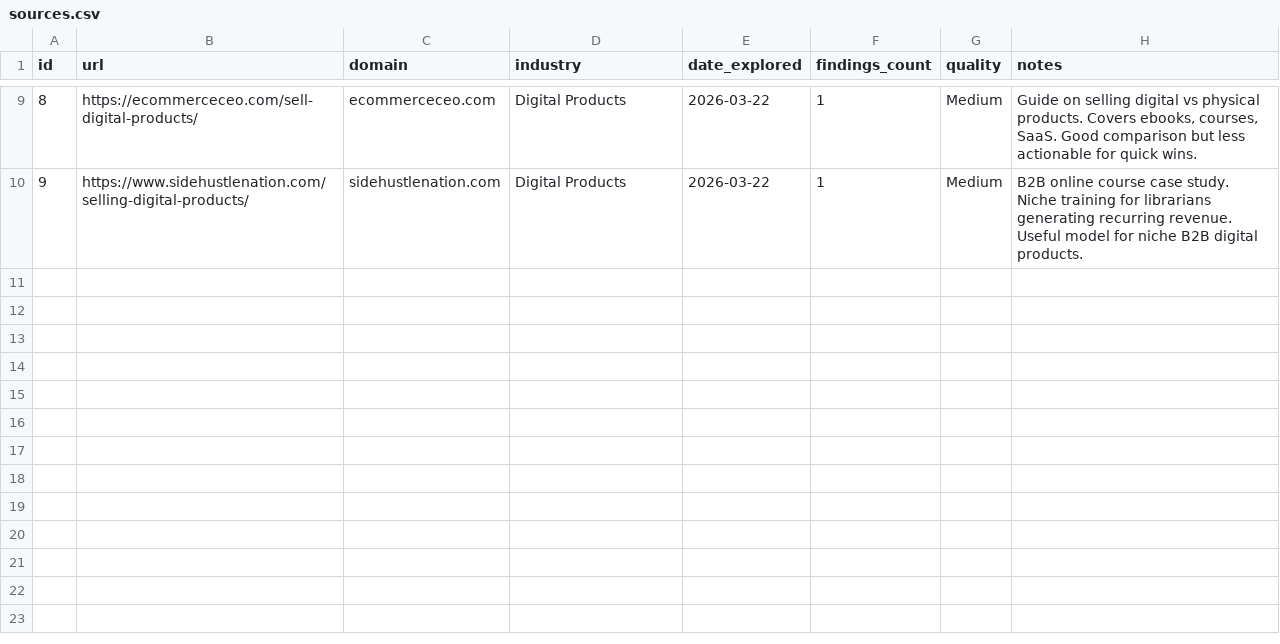
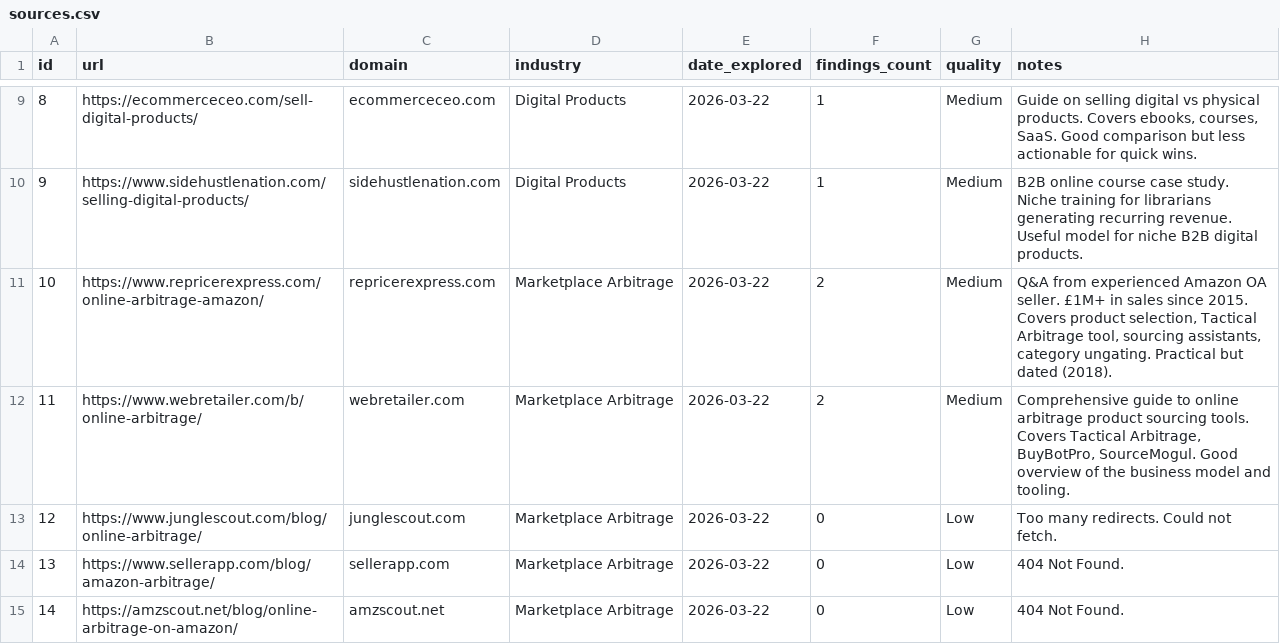
Before and after one commit to RichaoAlexandre/business-ideas, a CSV file: data/sources.csv, drawn as a sheet; only a part is shown, gaps mark what is left out.

```diff
--- a/data/sources.csv
+++ b/data/sources.csv
@@ -10 +10,6 @@ id,url,domain,industry,date_explored,findings_count,quality,notes
 9,https://www.sidehustlenation.com/selling-digital-products/,sidehustlenation.com,Digital Products,2026-03-22,1,Medium,"B2B online course case study. Niche training for librarians generating recurring revenue. Useful model for niche B2B digital products."
+10,https://www.repricerexpress.com/online-arbitrage-amazon/,repricerexpress.com,Marketplace Arbitrage,2026-03-22,2,Medium,"Q&A from experienced Amazon OA seller. £1M+ in sales since 2015. Covers product selection, Tactical Arbitrage tool, sourcing assistants, category ungating. Practical but dated (2018)."
+11,https://www.webretailer.com/b/online-arbitrage/,webretailer.com,Marketplace Arbitrage,2026-03-22,2,Medium,"Comprehensive guide to online arbitrage product sourcing tools. Covers Tactical Arbitrage, BuyBotPro, SourceMogul. Good overview of the business model and tooling."
+12,https://www.junglescout.com/blog/online-arbitrage/,junglescout.com,Marketplace Arbitrage,2026-03-22,0,Low,"Too many redirects. Could not fetch."
+13,https://www.sellerapp.com/blog/amazon-arbitrage/,sellerapp.com,Marketplace Arbitrage,2026-03-22,0,Low,"404 Not Found."
+14,https://amzscout.net/blog/online-arbitrage-on-amazon/,amzscout.net,Marketplace Arbitrage,2026-03-22,0,Low,"404 Not Found."
```
Also changed, not shown: data/opportunities.csv, data/pains.csv, 2 other files.
